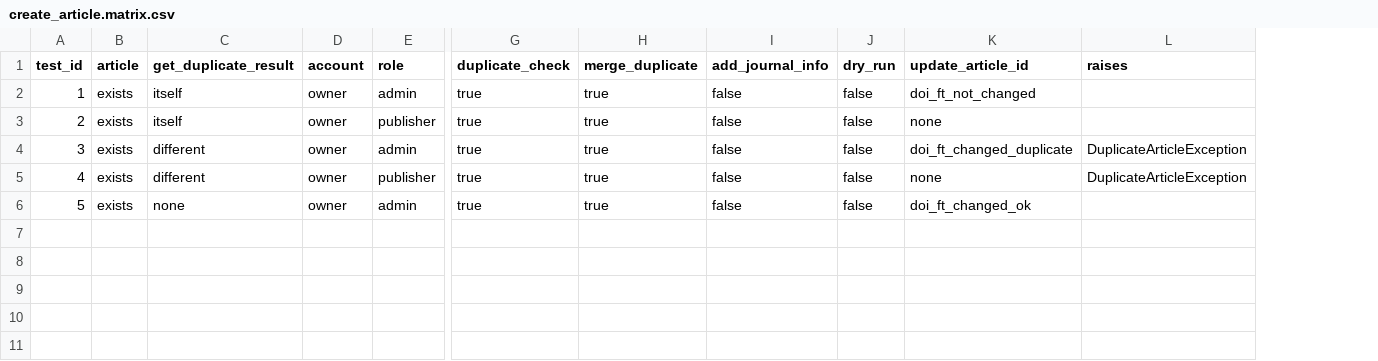
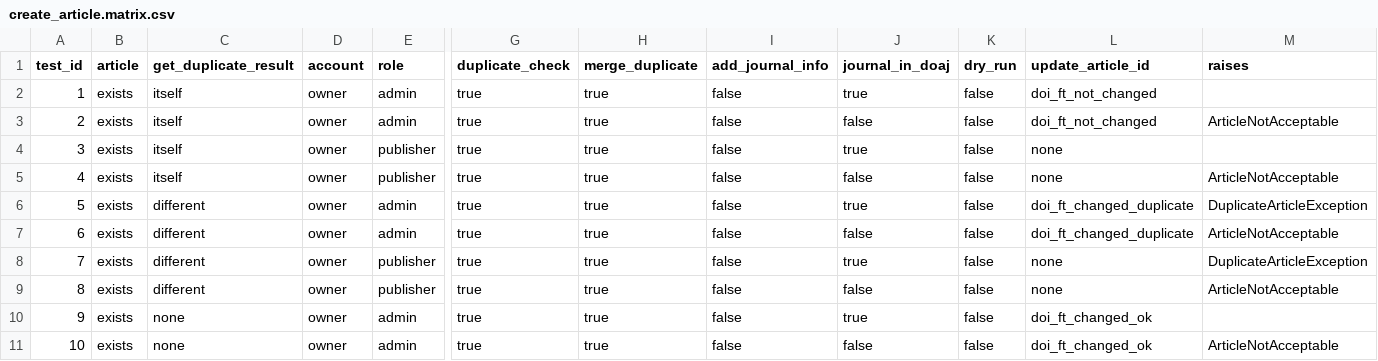
Before and after one commit to DOAJ/doaj, a CSV file: doajtest/matrices/article_create_article/create_article.matrix.csv, drawn as a sheet; only a part is shown, gaps mark what is left out; addresses are those after the commit; rows hold the shown columns only; the diff names each change by its address in the sheet, - before the commit and + after, or states it on an @@ line.

```diff
--- a/doajtest/matrices/article_create_article/create_article.matrix.csv
+++ b/doajtest/matrices/article_create_article/create_article.matrix.csv
+column J (journal_in_doaj), row 2: true; row 4: true; row 6: true; row 8: true; row 10: true
+row 3: 2 | exists | itself | owner | admin | true | true | false | false | false | doi_ft_not_changed | ArticleNotAcceptable
@@ column A (test_id) renumbered between rows 4 and 10 @@
+row 5: 4 | exists | itself | owner | publisher | true | true | false | false | false | none | ArticleNotAcceptable
+row 7: 6 | exists | different | owner | admin | true | true | false | false | false | doi_ft_changed_duplicate | ArticleNotAcceptable
+row 9: 8 | exists | different | owner | publisher | true | true | false | false | false | none | ArticleNotAcceptable
+row 11: 10 | exists | none | owner | admin | true | true | false | false | false | doi_ft_changed_ok | ArticleNotAcceptable
```
Also changed, not shown: doajtest/matrices/article_batch_create_article/batch_create_article.matrix.csv, doajtest/matrices/article_batch_create_article/batch_create_article.settings.csv, 7 other files.
